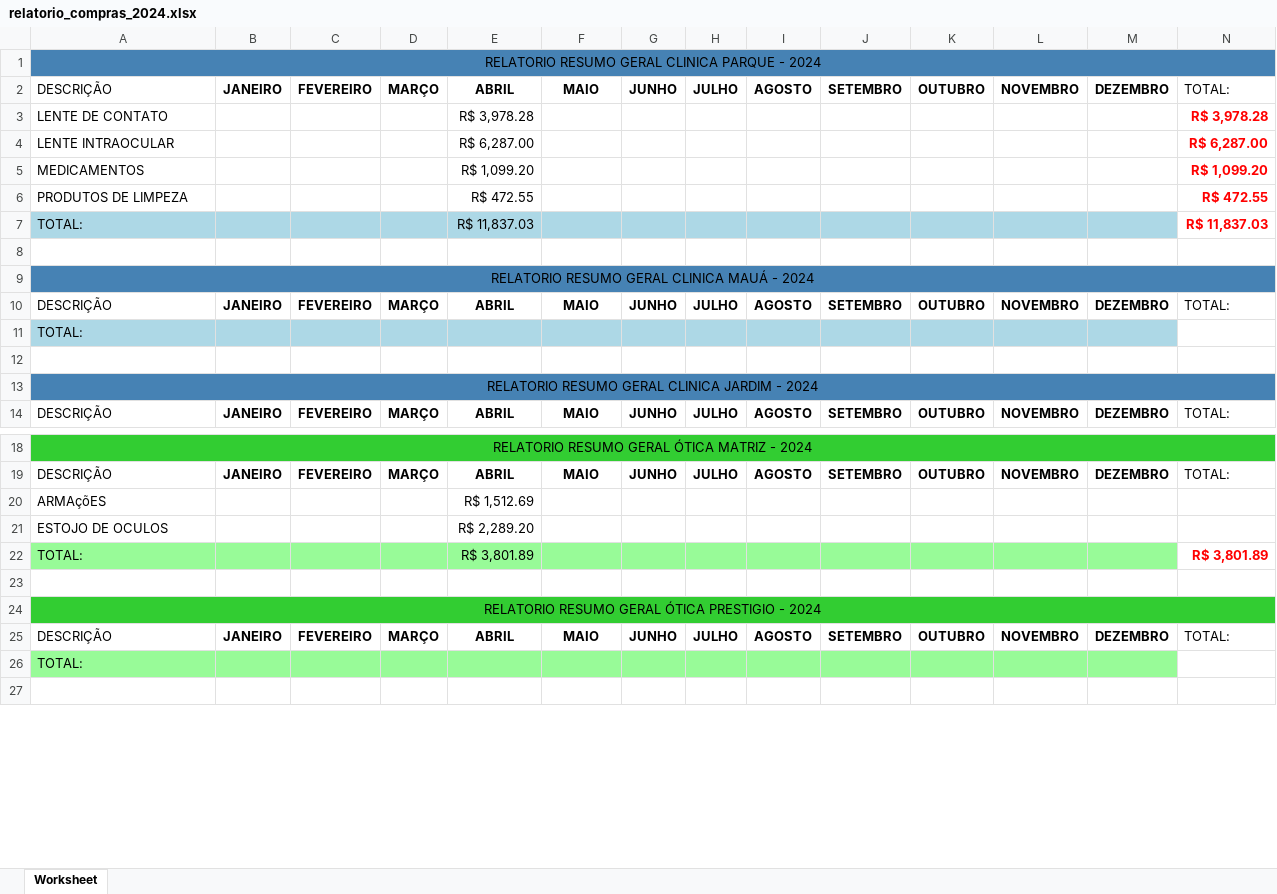
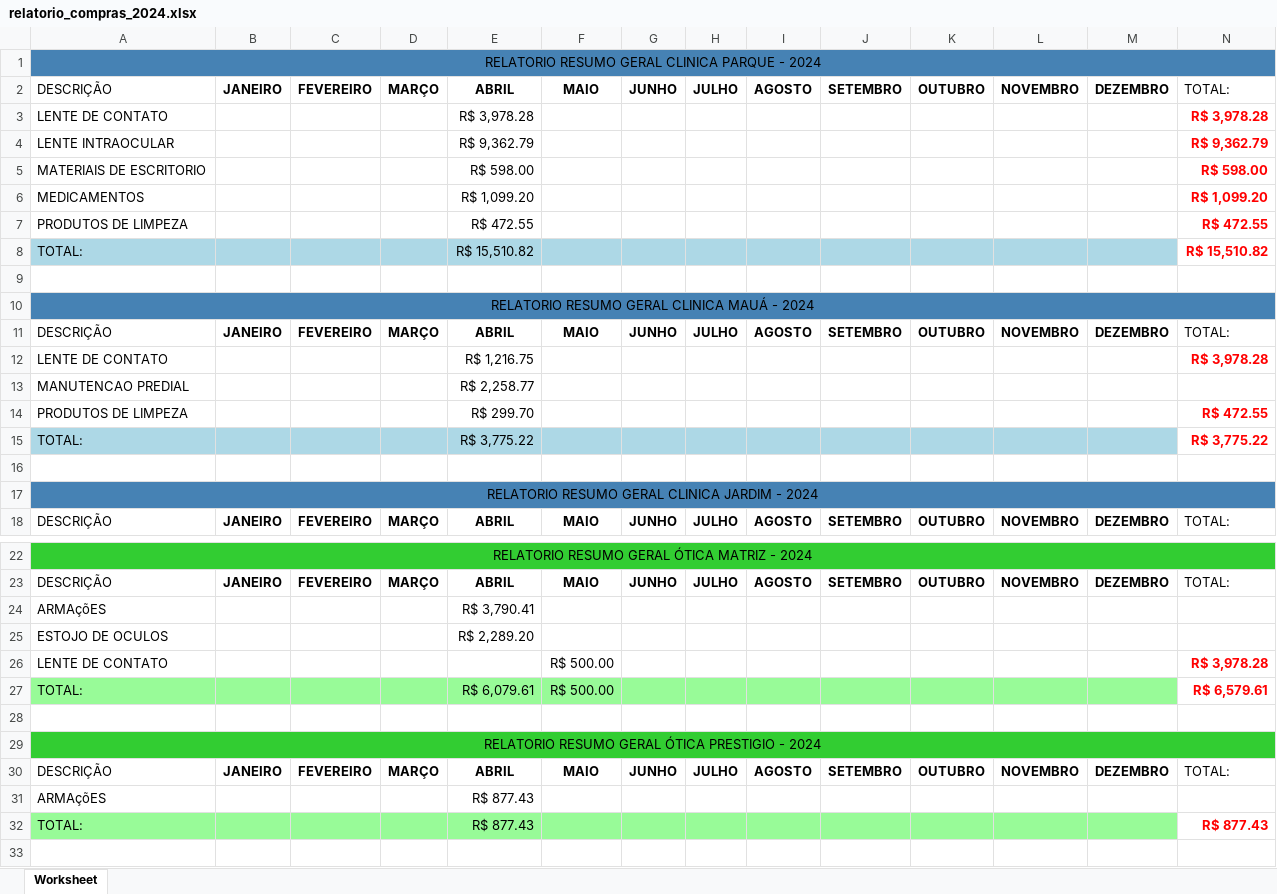
Before and after one commit to KaiqueWalkerRodrigues/GRNacoes, an Excel workbook: compras/relatorio_compras_2024.xlsx, sheet Worksheet, drawn as a sheet; only a part is shown, gaps mark what is left out; values as stored, in another font and other column widths than the file's, no borders; addresses are those after the commit; the diff names each change by its address in the sheet, - before the commit and + after, or states it on an @@ line.

Commit message:
update

```diff
--- a/compras/relatorio_compras_2024.xlsx (sheet Worksheet)
+++ b/compras/relatorio_compras_2024.xlsx (sheet Worksheet)
-E4: R$ 6,287.00
+E4: R$ 9,362.79
-N4: R$ 6,287.00
+N4: R$ 9,362.79
+row 5: MATERIAIS DE ESCRITORIO |  |  |  | R$ 598.00 |  |  |  |  |  |  |  |  | R$ 598.00
-E8: R$ 11,837.03
+E8: R$ 15,510.82
-N8: R$ 11,837.03
+N8: R$ 15,510.82
+row 12: LENTE DE CONTATO |  |  |  | R$ 1,216.75 |  |  |  |  |  |  |  |  | R$ 3,978.28
+row 13: MANUTENCAO PREDIAL |  |  |  | R$ 2,258.77
+row 14: PRODUTOS DE LIMPEZA |  |  |  | R$ 299.70 |  |  |  |  |  |  |  |  | R$ 472.55
-E15: (empty)
+E15: R$ 3,775.22
-N15: (empty)
+N15: R$ 3,775.22
-E24: R$ 1,512.69
+E24: R$ 3,790.41
+row 26: LENTE DE CONTATO |  |  |  |  | R$ 500.00 |  |  |  |  |  |  |  | R$ 3,978.28
-E27: R$ 3,801.89
+E27: R$ 6,079.61
-F27: (empty)
+F27: R$ 500.00
-N27: R$ 3,801.89
+N27: R$ 6,579.61
+row 31: ARMAçõES |  |  |  | R$ 877.43
-E32: (empty)
+E32: R$ 877.43
-N32: (empty)
+N32: R$ 877.43
```
